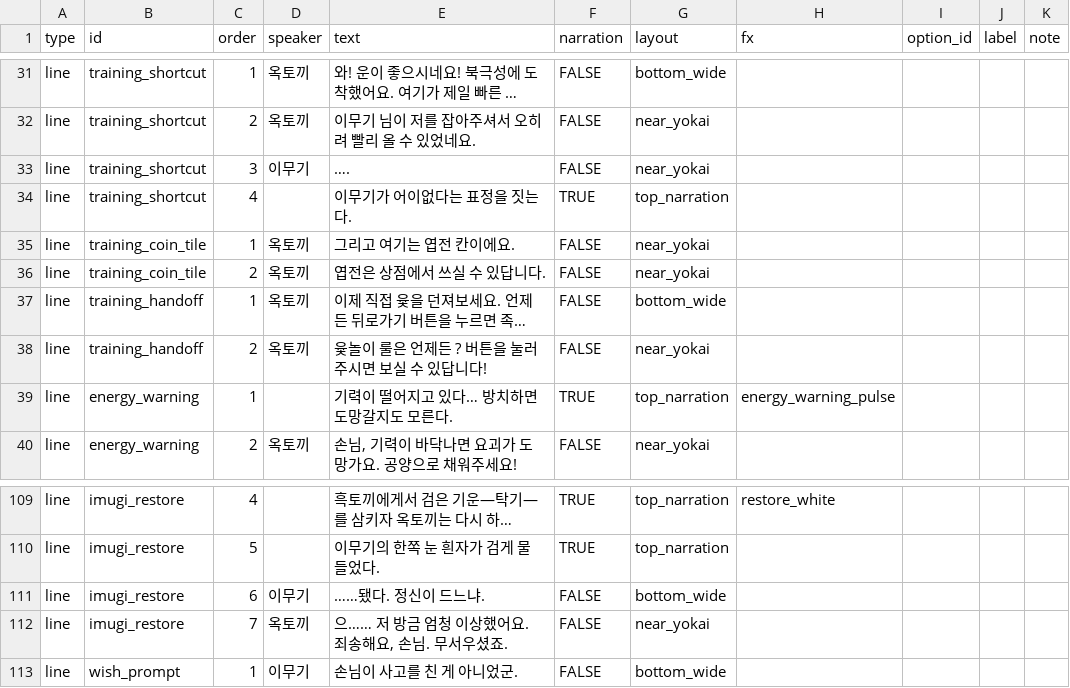
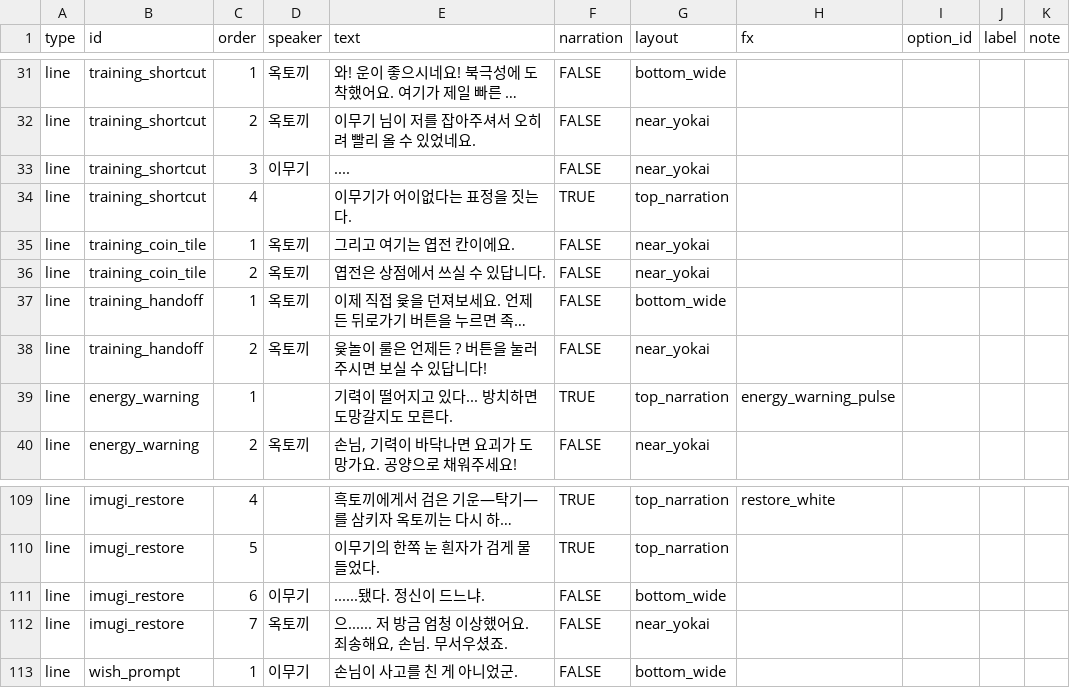
Before and after one commit to Daldidan-studio/Yogoe-unity, a CSV file: Tools/sheets/okto.csv, drawn as a sheet; only a part is shown, gaps mark what is left out; long unchanged cells end in …; the diff covers the shown part only; the diff names each change by its address in the sheet, - before the commit and + after, or states it on an @@ line.

```diff
--- a/Tools/sheets/okto.csv
+++ b/Tools/sheets/okto.csv
-E33 (text): ….
+E33 (text): ....
-E39 (text): 기력이 떨어지고 있다… 방치하면 도망갈지도 모른다.
+E39 (text): 기력이 떨어지고 있다... 방치하면 도망갈지도 모른다.
-E111 (text): ……됐다. 정신이 드느냐.
+E111 (text): ......됐다. 정신이 드느냐.
-E112 (text): 으…… 저 방금 엄청 이상했어요. 죄송해요, 손님. 무서우셨죠.
+E112 (text): 으...... 저 방금 엄청 이상했어요. 죄송해요, 손님. 무서우셨죠.
```
Also changed, not shown: 4 removed rows and 16 edited cells elsewhere in this file, Tools/sheets/okto_training_update.csv, 10 other files.
